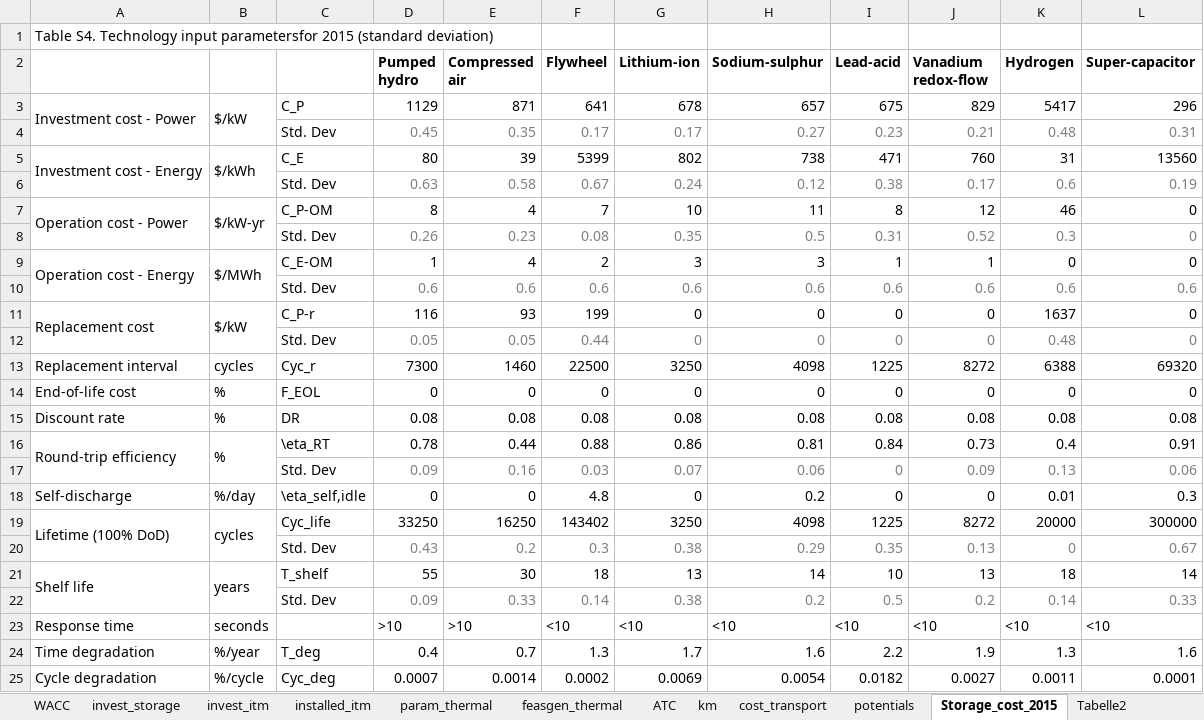
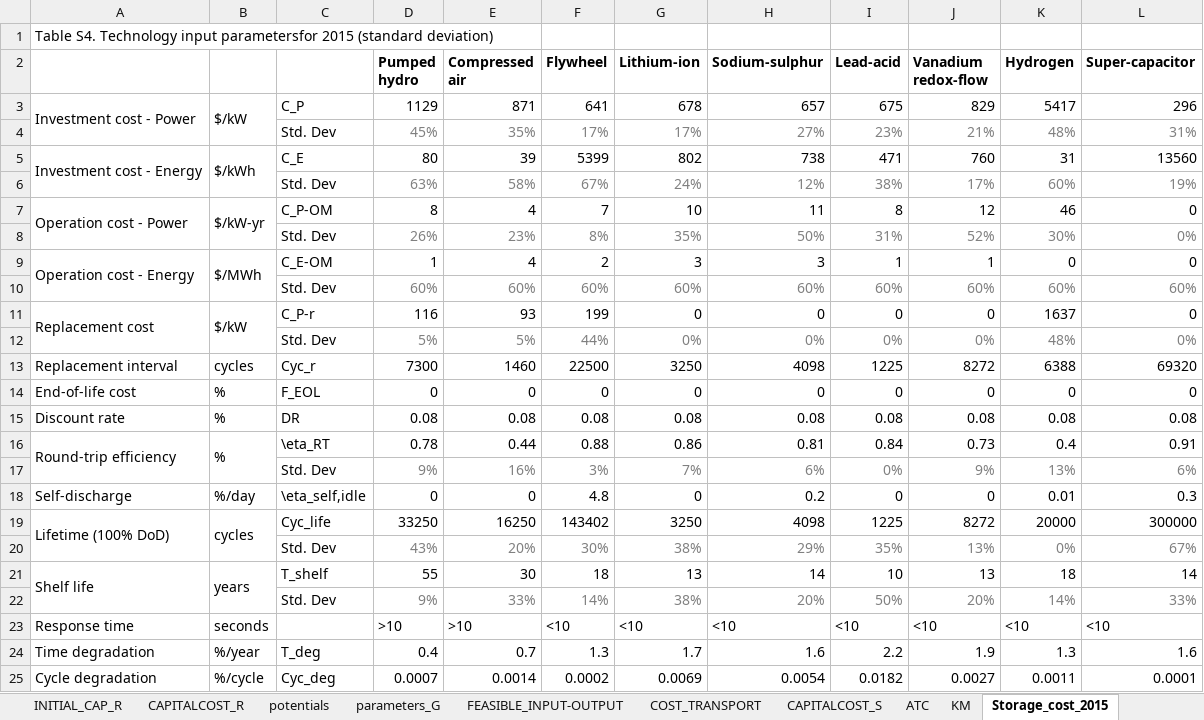
Before and after one commit to inwe-boku/medea, an Excel workbook: data/processed/data_static.xlsx, sheet Storage_cost_2015, drawn as a sheet; only a part is shown; values as stored, in another font and other column widths than the file's, no borders; removed rows and columns are numbered as before the commit, all else as after; the diff names each change by its address in the sheet, - before the commit and + after, or states it on an @@ line.

Commit message:
renamed functions and directories; unified data layout

```diff
--- a/data/processed/data_static.xlsx (sheet Storage_cost_2015)
+++ b/data/processed/data_static.xlsx (sheet Storage_cost_2015)
-sheet tab: invest_storage
+sheet tab: CAPITALCOST_S
-sheet tab: invest_itm
+sheet tab: CAPITALCOST_R
-sheet tab: installed_itm
+sheet tab: INITIAL_CAP_R
-sheet tab: param_thermal
+sheet tab: parameters_G
-sheet tab: feasgen_thermal
+sheet tab: FEASIBLE_INPUT-OUTPUT
-sheet tab: km
+sheet tab: KM
-sheet tab: cost_transport
+sheet tab: COST_TRANSPORT
@@ sheet tab order changed: INITIAL_CAP_R | CAPITALCOST_R | potentials | parameters_G | FEASIBLE_INPUT-OUTPUT | COST_TRANSPORT | CAPITALCOST_S | ATC | KM | Storage_cost_2015 @@
-row 4:  |  | Std. Dev | 0.45 | 0.35 | 0.17 | 0.17 | 0.27 | 0.23 | 0.21 | 0.48 | 0.31
+row 4:  |  | Std. Dev | 45% | 35% | 17% | 17% | 27% | 23% | 21% | 48% | 31%
-row 6:  |  | Std. Dev | 0.63 | 0.58 | 0.67 | 0.24 | 0.12 | 0.38 | 0.17 | 0.6 | 0.19
+row 6:  |  | Std. Dev | 63% | 58% | 67% | 24% | 12% | 38% | 17% | 60% | 19%
-row 8:  |  | Std. Dev | 0.26 | 0.23 | 0.08 | 0.35 | 0.5 | 0.31 | 0.52 | 0.3 | 0
+row 8:  |  | Std. Dev | 26% | 23% | 8% | 35% | 50% | 31% | 52% | 30% | 0%
-row 10:  |  | Std. Dev | 0.6 | 0.6 | 0.6 | 0.6 | 0.6 | 0.6 | 0.6 | 0.6 | 0.6
+row 10:  |  | Std. Dev | 60% | 60% | 60% | 60% | 60% | 60% | 60% | 60% | 60%
-row 12:  |  | Std. Dev | 0.05 | 0.05 | 0.44 | 0 | 0 | 0 | 0 | 0.48 | 0
+row 12:  |  | Std. Dev | 5% | 5% | 44% | 0% | 0% | 0% | 0% | 48% | 0%
-row 17:  |  | Std. Dev | 0.09 | 0.16 | 0.03 | 0.07 | 0.06 | 0 | 0.09 | 0.13 | 0.06
+row 17:  |  | Std. Dev | 9% | 16% | 3% | 7% | 6% | 0% | 9% | 13% | 6%
-row 20:  |  | Std. Dev | 0.43 | 0.2 | 0.3 | 0.38 | 0.29 | 0.35 | 0.13 | 0 | 0.67
+row 20:  |  | Std. Dev | 43% | 20% | 30% | 38% | 29% | 35% | 13% | 0% | 67%
-row 22:  |  | Std. Dev | 0.09 | 0.33 | 0.14 | 0.38 | 0.2 | 0.5 | 0.2 | 0.14 | 0.33
+row 22:  |  | Std. Dev | 9% | 33% | 14% | 38% | 20% | 50% | 20% | 14% | 33%
```
Also changed, not shown: sheet Investment_cost_projections, sheet INITIAL_CAP_R, sheet CAPITALCOST_R, sheet parameters_G, sheet WACC, sheet CAPITALCOST_S, 1 more sheet, other sheet tabs, formulas that keep their value, charts or pictures, 9 other files.
